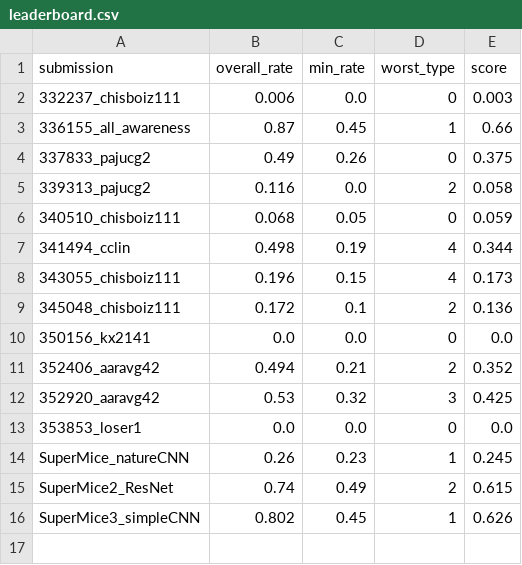
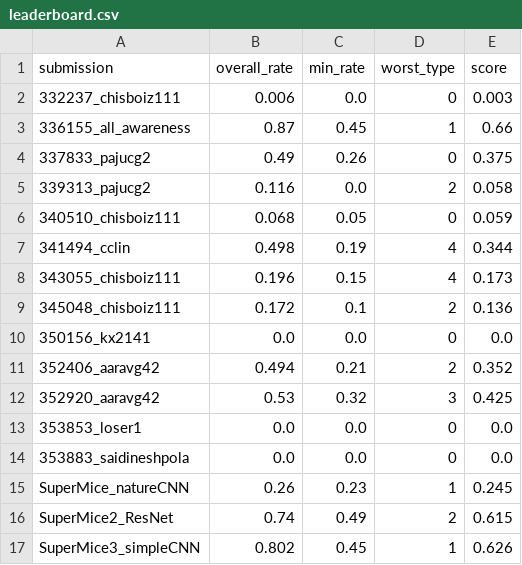
Before and after one commit to robustforaging/robustforaging.github.io, a CSV file: assets/data/leaderboard.csv, drawn as a sheet; the diff names each change by its address in the sheet, - before the commit and + after, or states it on an @@ line.

Commit message:
Update leaderboard at 2025-08-15 21:58

```diff
--- a/assets/data/leaderboard.csv
+++ b/assets/data/leaderboard.csv
+row 14: 353883_saidineshpola | 0.0 | 0.0 | 0 | 0.0
```
